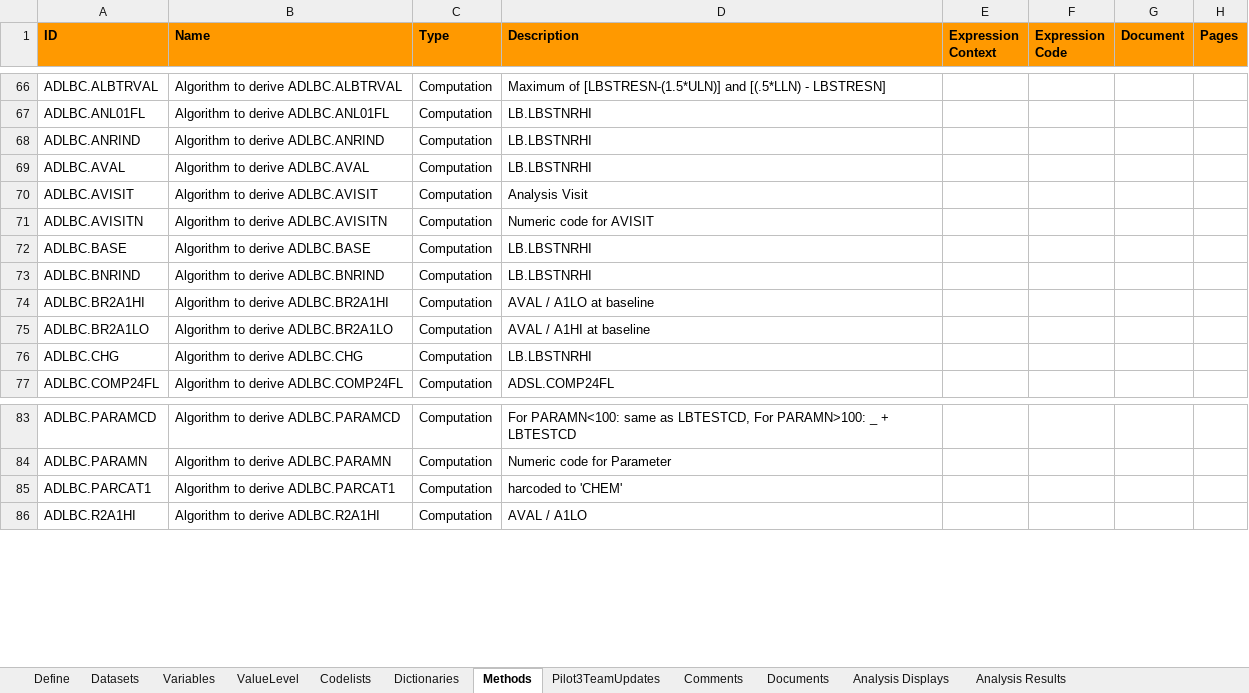
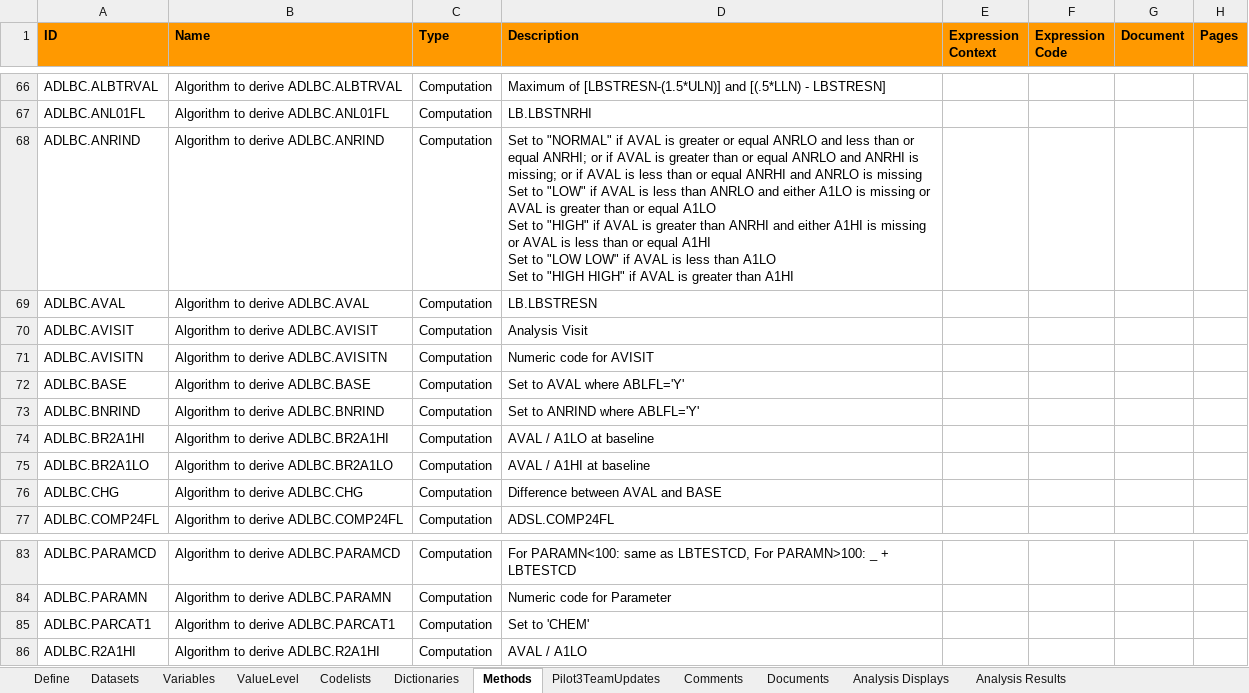
Before and after one commit to bbrolley/project, an Excel workbook: metadata/specs.xlsx, sheet Methods, drawn as a sheet; only a part is shown, gaps mark what is left out; values as stored, in another font and other column widths than the file's, no borders; ↵ is a line break in a cell; the diff covers the shown part only; the diff names each change by its address in the sheet, - before the commit and + after, or states it on an @@ line.

```diff
--- a/metadata/specs.xlsx (sheet Methods)
+++ b/metadata/specs.xlsx (sheet Methods)
-D68 (Description): LB.LBSTNRHI
+D68 (Description): Set to "NORMAL" if AVAL is greater or equal ANRLO and less than or equal ANRHI; or if AVAL is greater than or equal ANRLO and ANRHI is missing; or if AVAL is less than or equal ANRHI and ANRLO is missing ↵ Set to "LOW" if AVAL is less than ANRLO and either A1LO is missing or AVAL is greater than or equal A1LO ↵ Set to "HIGH" if AVAL is greater than ANRHI and either A1HI is missing or AVAL is less than or equal A1HI ↵ Set to "LOW LOW" if AVAL is less than A1LO ↵ Set to "HIGH HIGH" if AVAL is greater than A1HI
-D69 (Description): LB.LBSTNRHI
+D69 (Description): LB.LBSTRESN
-D72 (Description): LB.LBSTNRHI
+D72 (Description): Set to AVAL where ABLFL='Y'
-D73 (Description): LB.LBSTNRHI
+D73 (Description): Set to ANRIND where ABLFL='Y'
-D76 (Description): LB.LBSTNRHI
+D76 (Description): Difference between AVAL and BASE
-D85 (Description): harcoded to 'CHEM'
+D85 (Description): Set to 'CHEM'
```
Also changed, not shown: 10 removed rows and 253 hidden or unhidden rows elsewhere in this sheet, sheet Variables, hidden cells, 1 other file.
